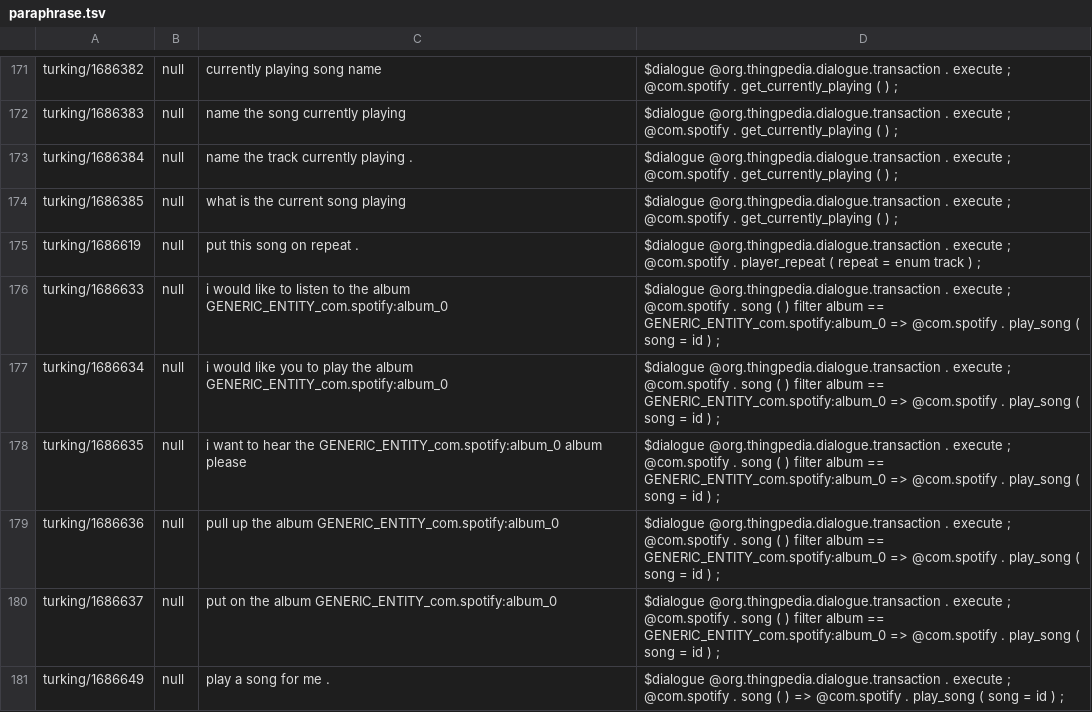
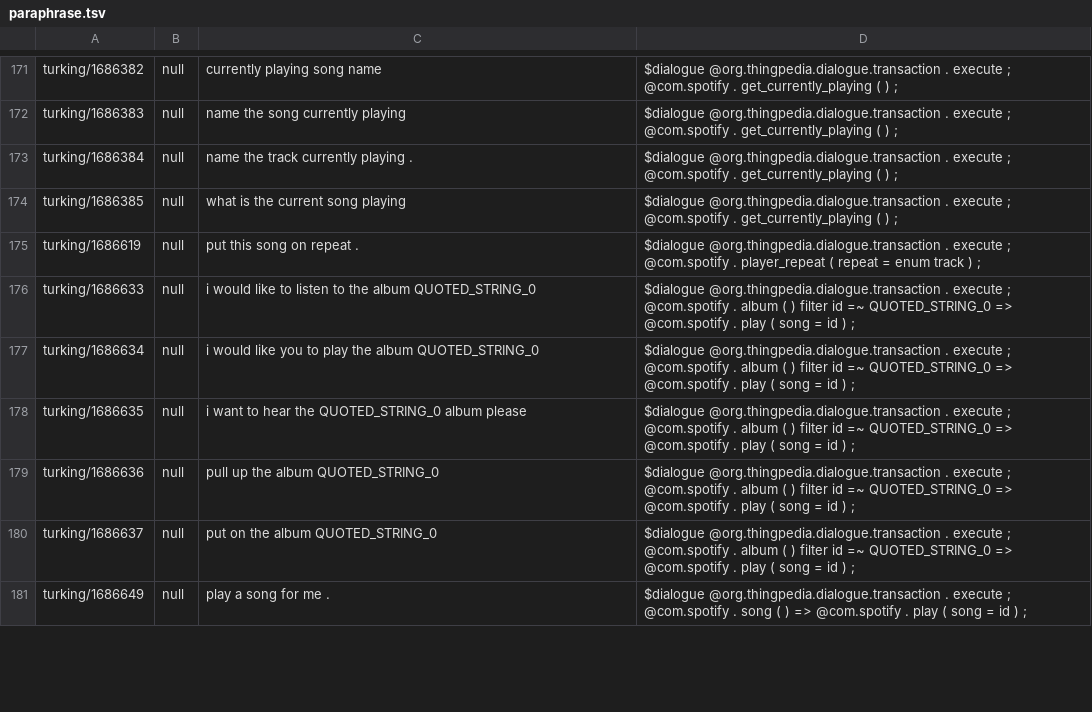
Before and after one commit to stanford-oval/thingpedia-common-devices, a TSV file: main/com.spotify/eval/paraphrase.tsv, drawn as a sheet; only a part is shown, gaps mark what is left out; the diff covers the shown part only.

Commit message:
com.spotify: update paraphrase set
According to the new annotation convention

```diff
--- a/main/com.spotify/eval/paraphrase.tsv
+++ b/main/com.spotify/eval/paraphrase.tsv
@@ -175,7 +175,7 @@ turking/1686385	null	what is the current song playing	$dialogue @org.thingpedia.
 turking/1686619	null	put this song on repeat .	$dialogue @org.thingpedia.dialogue.transaction . execute ; @com.spotify . player_repeat ( repeat = enum track ) ;
-turking/1686633	null	i would like to listen to the album GENERIC_ENTITY_com.spotify:album_0	$dialogue @org.thingpedia.dialogue.transaction . execute ; @com.spotify . song ( ) filter album == GENERIC_ENTITY_com.spotify:album_0 => @com.spotify . play_song ( song = id ) ;
-turking/1686634	null	i would like you to play the album GENERIC_ENTITY_com.spotify:album_0	$dialogue @org.thingpedia.dialogue.transaction . execute ; @com.spotify . song ( ) filter album == GENERIC_ENTITY_com.spotify:album_0 => @com.spotify . play_song ( song = id ) ;
-turking/1686635	null	i want to hear the GENERIC_ENTITY_com.spotify:album_0 album please	$dialogue @org.thingpedia.dialogue.transaction . execute ; @com.spotify . song ( ) filter album == GENERIC_ENTITY_com.spotify:album_0 => @com.spotify . play_song ( song = id ) ;
-turking/1686636	null	pull up the album GENERIC_ENTITY_com.spotify:album_0	$dialogue @org.thingpedia.dialogue.transaction . execute ; @com.spotify . song ( ) filter album == GENERIC_ENTITY_com.spotify:album_0 => @com.spotify . play_song ( song = id ) ;
-turking/1686637	null	put on the album GENERIC_ENTITY_com.spotify:album_0	$dialogue @org.thingpedia.dialogue.transaction . execute ; @com.spotify . song ( ) filter album == GENERIC_ENTITY_com.spotify:album_0 => @com.spotify . play_song ( song = id ) ;
-turking/1686649	null	play a song for me .	$dialogue @org.thingpedia.dialogue.transaction . execute ; @com.spotify . song ( ) => @com.spotify . play_song ( song = id ) ;
+turking/1686633	null	i would like to listen to the album QUOTED_STRING_0	$dialogue @org.thingpedia.dialogue.transaction . execute ; @com.spotify . album ( ) filter id =~ QUOTED_STRING_0 => @com.spotify . play ( song = id ) ;
+turking/1686634	null	i would like you to play the album QUOTED_STRING_0	$dialogue @org.thingpedia.dialogue.transaction . execute ; @com.spotify . album ( ) filter id =~ QUOTED_STRING_0 => @com.spotify . play ( song = id ) ;
+turking/1686635	null	i want to hear the QUOTED_STRING_0 album please	$dialogue @org.thingpedia.dialogue.transaction . execute ; @com.spotify . album ( ) filter id =~ QUOTED_STRING_0 => @com.spotify . play ( song = id ) ;
+turking/1686636	null	pull up the album QUOTED_STRING_0	$dialogue @org.thingpedia.dialogue.transaction . execute ; @com.spotify . album ( ) filter id =~ QUOTED_STRING_0 => @com.spotify . play ( song = id ) ;
+turking/1686637	null	put on the album QUOTED_STRING_0	$dialogue @org.thingpedia.dialogue.transaction . execute ; @com.spotify . album ( ) filter id =~ QUOTED_STRING_0 => @com.spotify . play ( song = id ) ;
+turking/1686649	null	play a song for me .	$dialogue @org.thingpedia.dialogue.transaction . execute ; @com.spotify . song ( ) => @com.spotify . play ( song = id ) ;
```
Also changed, not shown: 64 edited cells elsewhere in this file.
